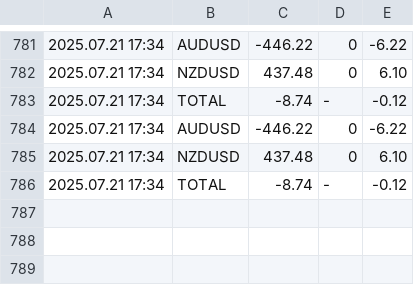
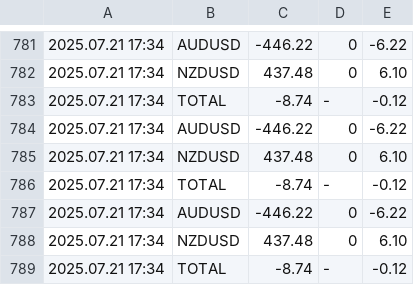
Before and after one commit to anshul-chaudhary/mt4-currentfloatingpnl, a CSV file: FloatingPnLLog_ARCHIVE_11238401.csv, drawn as a sheet; only a part is shown, gaps mark what is left out.

Commit message:
Auto update logs Tue 07/22/2025 11:22:49.29

```diff
--- a/FloatingPnLLog_ARCHIVE_11238401.csv
+++ b/FloatingPnLLog_ARCHIVE_11238401.csv
@@ -786 +786,4 @@
 2025.07.21 17:34;TOTAL;-8.74;-;-0.12
+2025.07.21 17:34;AUDUSD;-446.22;0;-6.22
+2025.07.21 17:34;NZDUSD;437.48;0;6.10
+2025.07.21 17:34;TOTAL;-8.74;-;-0.12
```
